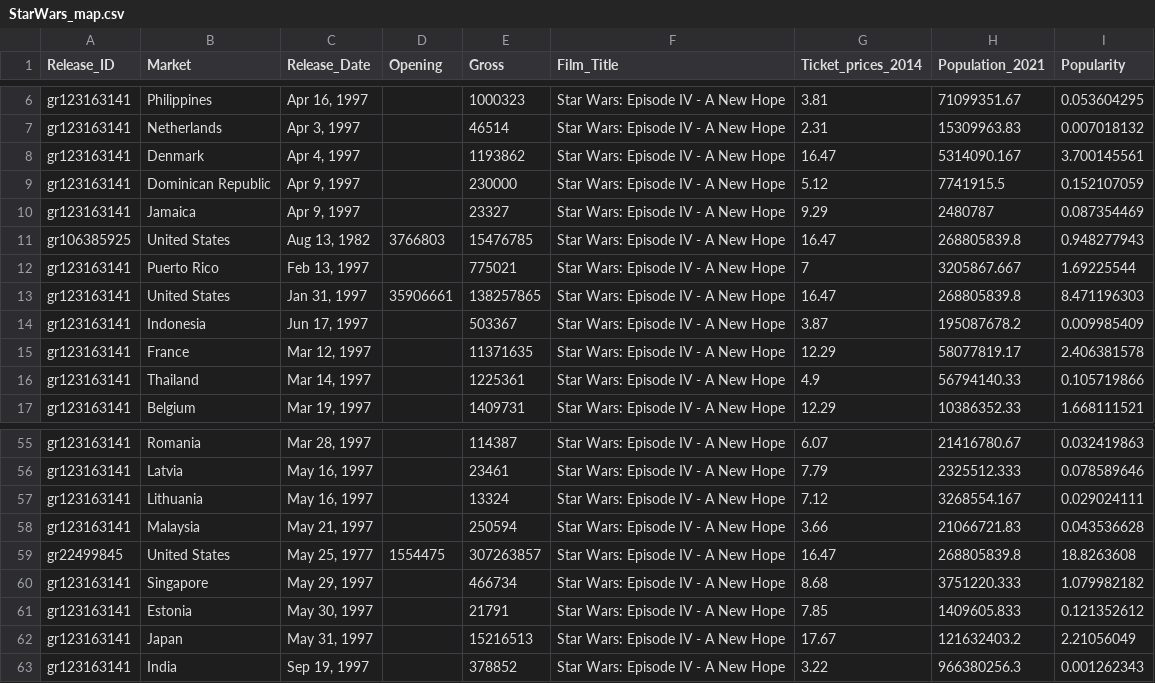
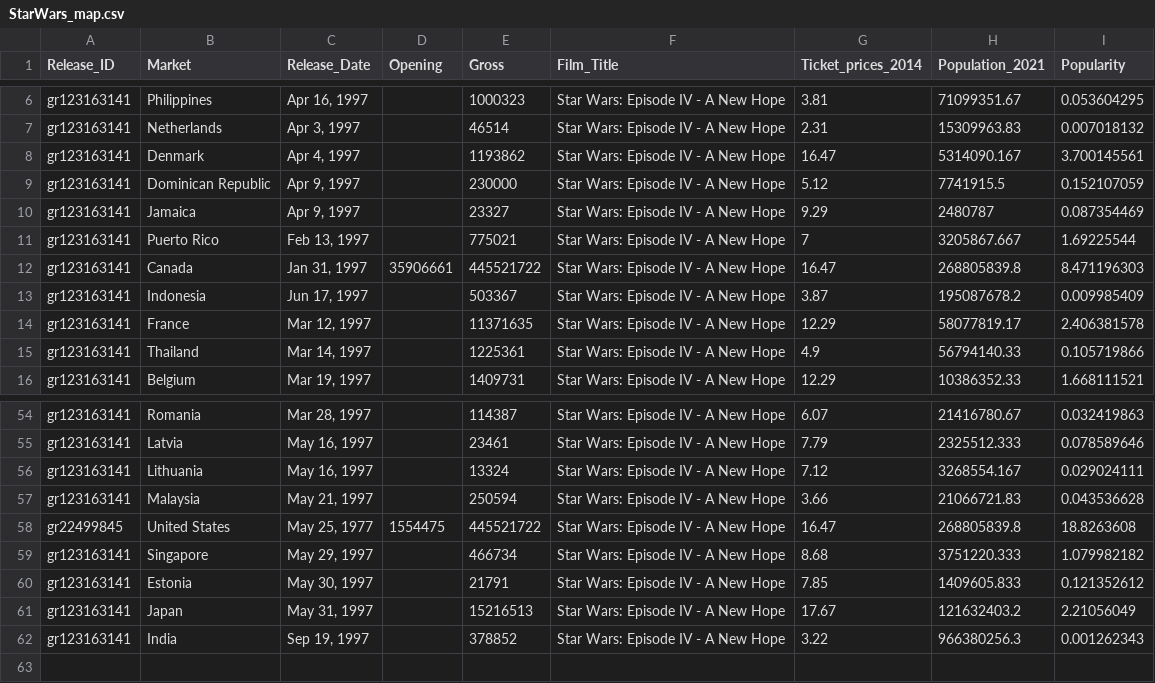
Before and after one commit to avinash-vijai23/FIT3179-Assignment-2, a CSV file: data/StarWars_map.csv, drawn as a sheet; only a part is shown, gaps mark what is left out.

```diff
--- a/data/StarWars_map.csv
+++ b/data/StarWars_map.csv
@@ -10,5 +10,4 @@ gr123163141,Dominican Republic,"Apr 9, 1997",,230000,Star Wars: Episode IV - A N
 gr123163141,Jamaica,"Apr 9, 1997",,23327,Star Wars: Episode IV - A New Hope,9.29,2480787,0.087354469
-gr106385925,United States,"Aug 13, 1982",3766803,15476785,Star Wars: Episode IV - A New Hope,16.47,268805839.8,0.948277943
 gr123163141,Puerto Rico,"Feb 13, 1997",,775021,Star Wars: Episode IV - A New Hope,7,3205867.667,1.69225544
-gr123163141,United States,"Jan 31, 1997",35906661,138257865,Star Wars: Episode IV - A New Hope,16.47,268805839.8,8.471196303
+gr123163141,Canada,"Jan 31, 1997",35906661,445521722,Star Wars: Episode IV - A New Hope,16.47,268805839.8,8.471196303
 gr123163141,Indonesia,"Jun 17, 1997",,503367,Star Wars: Episode IV - A New Hope,3.87,195087678.2,0.009985409
@@ -58,3 +57,3 @@ gr123163141,Lithuania,"May 16, 1997",,13324,Star Wars: Episode IV - A New Hope,7
 gr123163141,Malaysia,"May 21, 1997",,250594,Star Wars: Episode IV - A New Hope,3.66,21066721.83,0.043536628
-gr22499845,United States,"May 25, 1977",1554475,307263857,Star Wars: Episode IV - A New Hope,16.47,268805839.8,18.8263608
+gr22499845,United States,"May 25, 1977",1554475,445521722,Star Wars: Episode IV - A New Hope,16.47,268805839.8,18.8263608
 gr123163141,Singapore,"May 29, 1997",,466734,Star Wars: Episode IV - A New Hope,8.68,3751220.333,1.079982182
```
Also changed, not shown: data/Avatar_map.csv, data/ET_map.csv, 2 other files.
